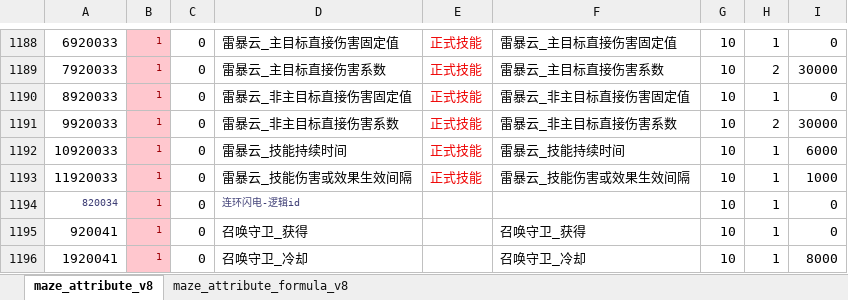
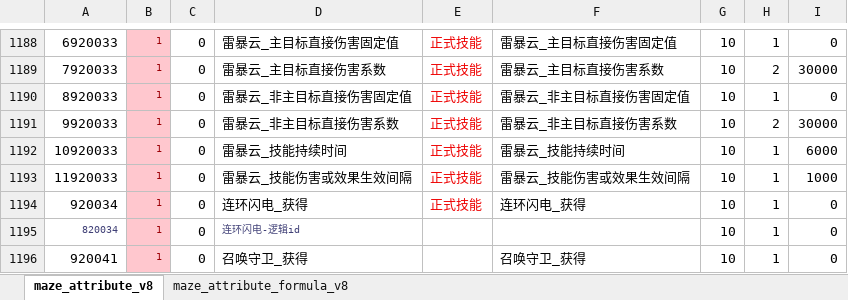
Before and after one commit to chensusu123/myfirsthub, an Excel workbook: servers/maze_main_server/conf.d/data/maze_attribute_v8【迷宫-属性】.xlsx, sheet maze_attribute_v8, drawn as a sheet; only a part is shown, gaps mark what is left out; the shorter side is filled out with more unchanged rows; values as stored, in another font and other column widths than the file's, no borders; the diff names each change by its address in the sheet, - before the commit and + after, or states it on an @@ line.

```diff
--- a/servers/maze_main_server/conf.d/data/maze_attribute_v8【迷宫-属性】.xlsx (sheet maze_attribute_v8)
+++ b/servers/maze_main_server/conf.d/data/maze_attribute_v8【迷宫-属性】.xlsx (sheet maze_attribute_v8)
+row 1194: 920034 | 1 | 0 | 连环闪电_获得 | 正式技能 | 连环闪电_获得 | 10 | 1 | 0
```
Also changed, not shown: servers/maze_main_server/conf.d/data/git_version_v8【配表版本号】.xlsx, 1 other file.
